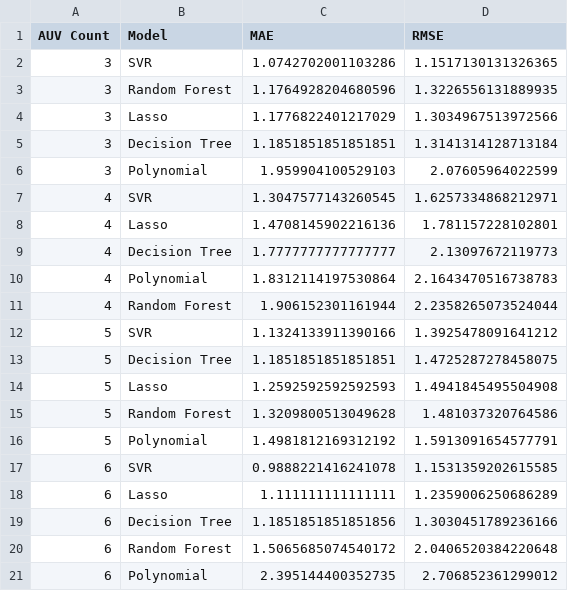
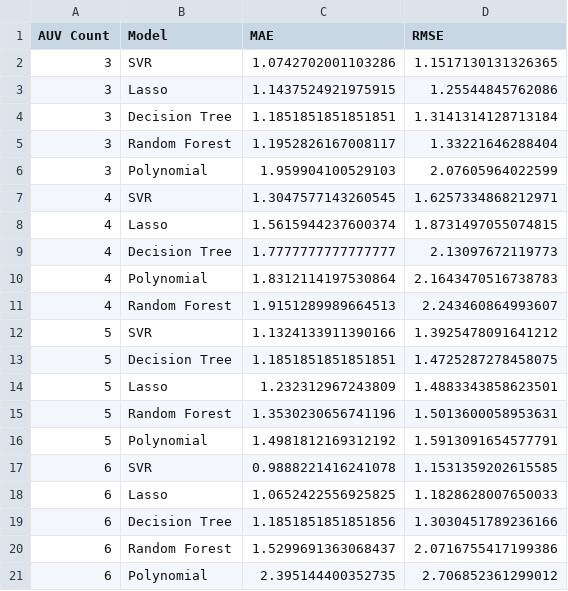
Before and after one commit to martorelltorres/MMRS_NN, a CSV file: results/owa_model_test_metrics.csv, drawn as a sheet.

```diff
--- a/results/owa_model_test_metrics.csv
+++ b/results/owa_model_test_metrics.csv
@@ -2,20 +2,20 @@ AUV Count,Model,MAE,RMSE
 3,SVR,1.0742702001103286,1.1517130131326365
-3,Random Forest,1.1764928204680596,1.3226556131889935
-3,Lasso,1.1776822401217029,1.3034967513972566
+3,Lasso,1.1437524921975915,1.25544845762086
 3,Decision Tree,1.1851851851851851,1.3141314128713184
+3,Random Forest,1.1952826167008117,1.33221646288404
 3,Polynomial,1.959904100529103,2.07605964022599
 4,SVR,1.3047577143260545,1.6257334868212971
-4,Lasso,1.4708145902216136,1.781157228102801
+4,Lasso,1.5615944237600374,1.8731497055074815
 4,Decision Tree,1.7777777777777777,2.13097672119773
 4,Polynomial,1.8312114197530864,2.1643470516738783
-4,Random Forest,1.906152301161944,2.2358265073524044
+4,Random Forest,1.9151289989664513,2.243460864993607
 5,SVR,1.1324133911390166,1.3925478091641212
 5,Decision Tree,1.1851851851851851,1.4725287278458075
-5,Lasso,1.2592592592592593,1.4941845495504908
-5,Random Forest,1.3209800513049628,1.481037320764586
+5,Lasso,1.232312967243809,1.4883343858623501
+5,Random Forest,1.3530230656741196,1.5013600058953631
 5,Polynomial,1.4981812169312192,1.5913091654577791
 6,SVR,0.9888221416241078,1.1531359202615585
-6,Lasso,1.111111111111111,1.2359006250686289
+6,Lasso,1.0652422556925825,1.1828628007650033
 6,Decision Tree,1.1851851851851856,1.3030451789236166
-6,Random Forest,1.5065685074540172,2.0406520384220648
+6,Random Forest,1.5299691363068437,2.0716755417199386
 6,Polynomial,2.395144400352735,2.706852361299012
```
Also changed, not shown: results/owa_model_predictions_on_test.csv, 10 other files.
